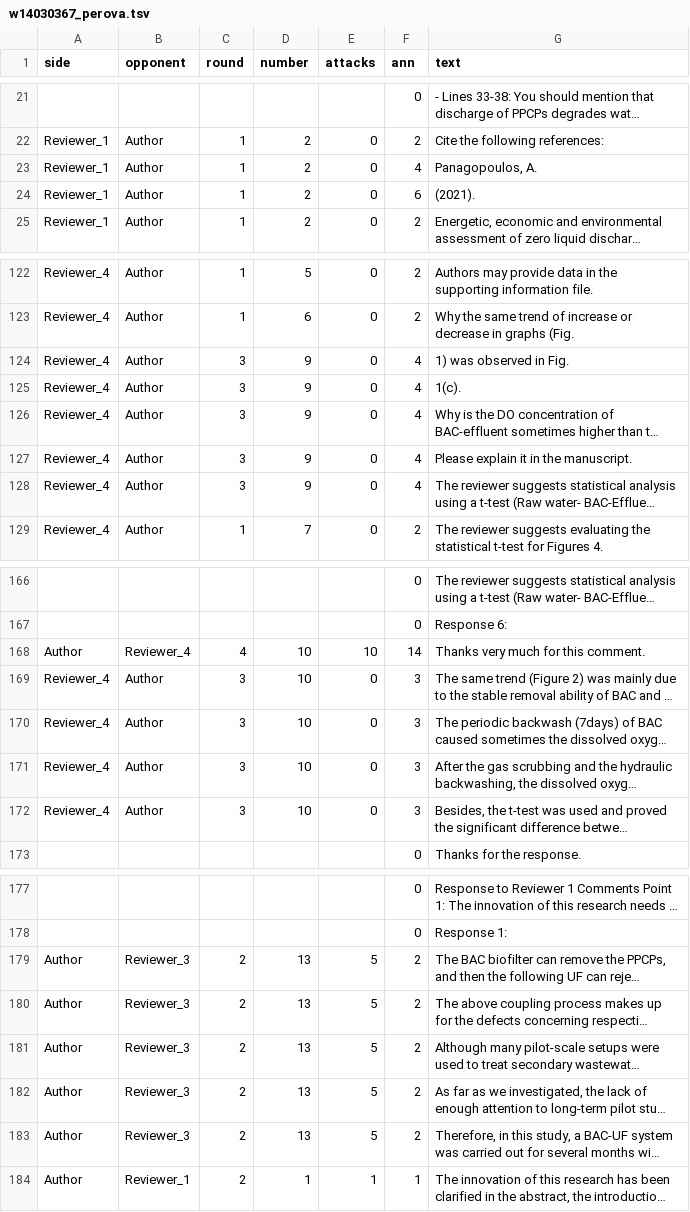
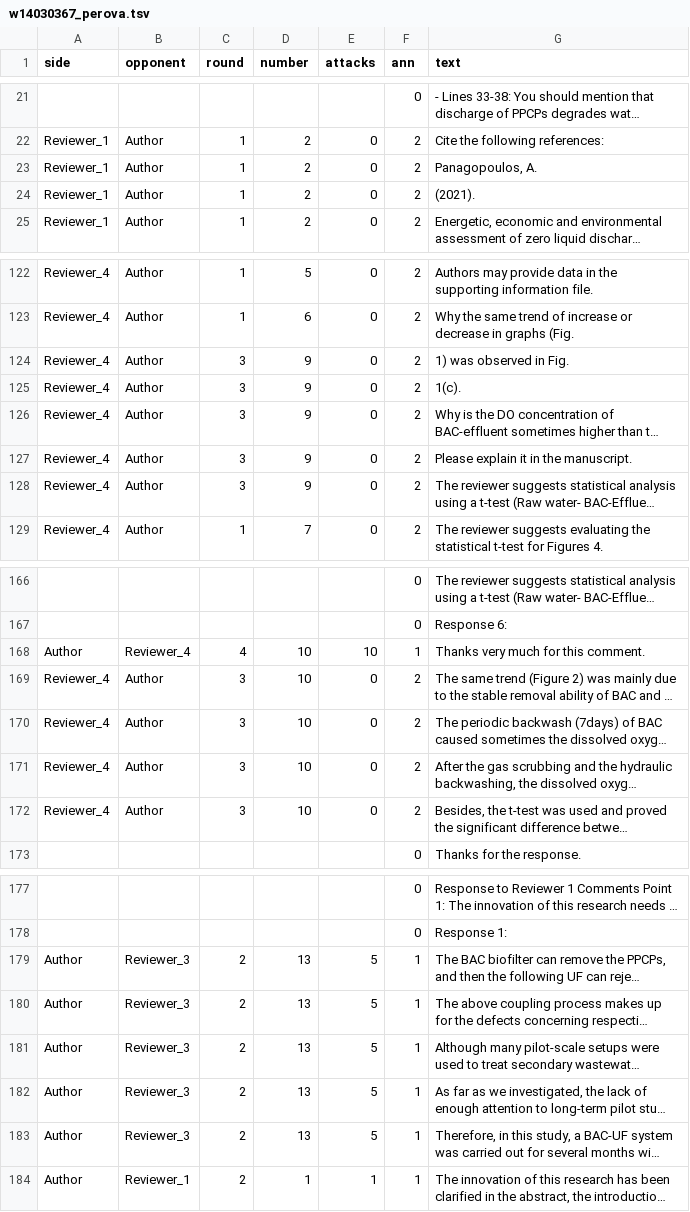
Before and after one commit to Karpovich-alex/mdpi_argumentations, a TSV file: data/w14030367_perova.tsv, drawn as a sheet; only a part is shown, gaps mark what is left out; long unchanged cells end in …; the diff covers the shown part only; the diff names each change by its address in the sheet, - before the commit and + after, or states it on an @@ line.

```diff
--- a/data/w14030367_perova.tsv
+++ b/data/w14030367_perova.tsv
-F23 (ann): 4
+F23 (ann): 2
-F24 (ann): 6
+F24 (ann): 2
-F124:F128 (ann): 4
+F124:F128 (ann): 2
-F168 (ann): 14
+F168 (ann): 1
-F169:F172 (ann): 3
+F169:F172 (ann): 2
-F179:F183 (ann): 2
+F179:F183 (ann): 1
```
Also changed, not shown: 15 edited cells elsewhere in this file, data/agronomy12061433_perova.tsv, data/biom12060834_makarova.tsv, 50 other files.
